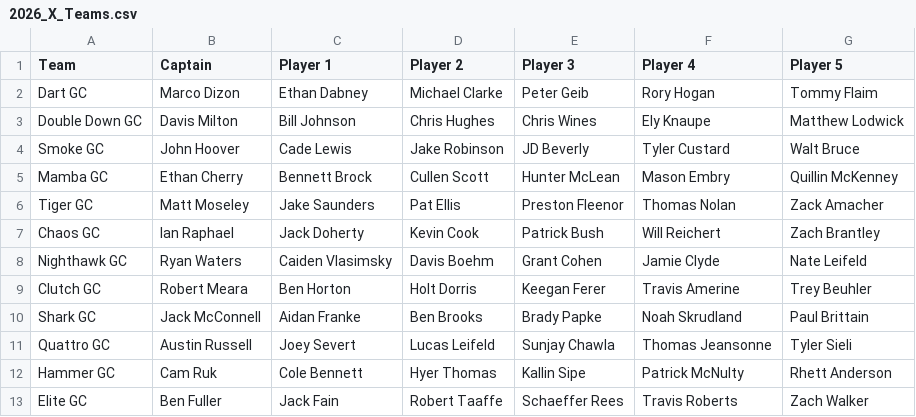
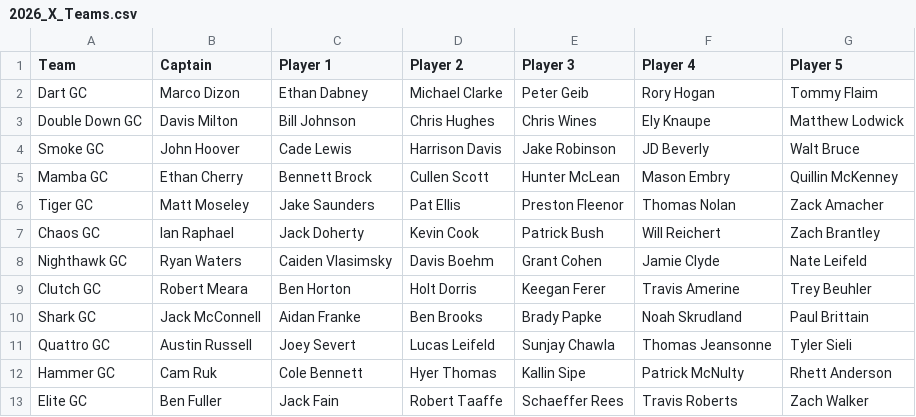
Before and after one commit to ryanwaters-creative/LST_X_Cup_Data, a CSV file: 2026_X_Teams.csv, drawn as a sheet.

Commit message:
Update 2026_X_Teams.csv

```diff
--- a/2026_X_Teams.csv
+++ b/2026_X_Teams.csv
@@ -3,3 +3,3 @@ Dart GC,Marco Dizon,Ethan Dabney,Michael Clarke,Peter Geib,Rory Hogan,Tommy Flai
 Double Down GC,Davis Milton,Bill Johnson,Chris Hughes,Chris Wines,Ely Knaupe,Matthew Lodwick
-Smoke GC,John Hoover,Cade Lewis,Jake Robinson,JD Beverly,Tyler Custard,Walt Bruce
+Smoke GC,John Hoover,Cade Lewis,Harrison Davis,Jake Robinson,JD Beverly,Walt Bruce
 Mamba GC,Ethan Cherry,Bennett Brock,Cullen Scott,Hunter McLean,Mason Embry,Quillin McKenney
```
